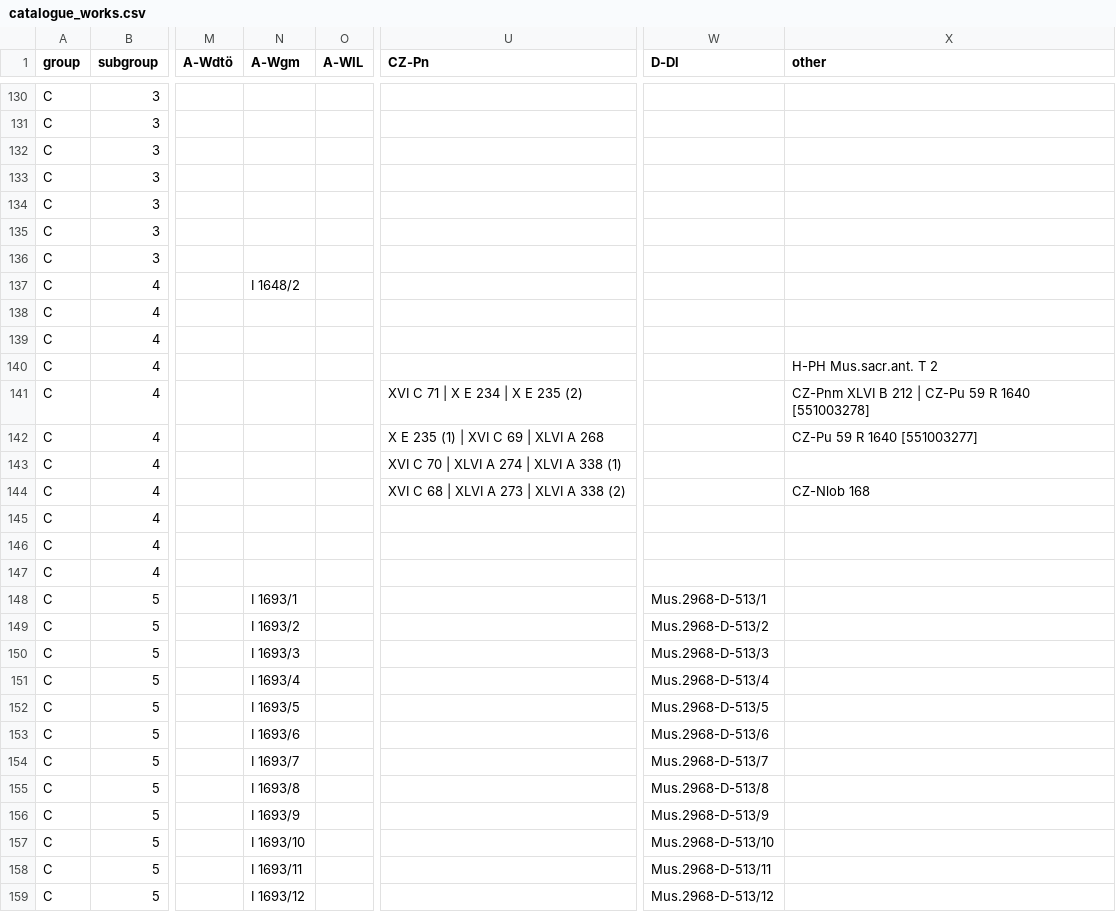
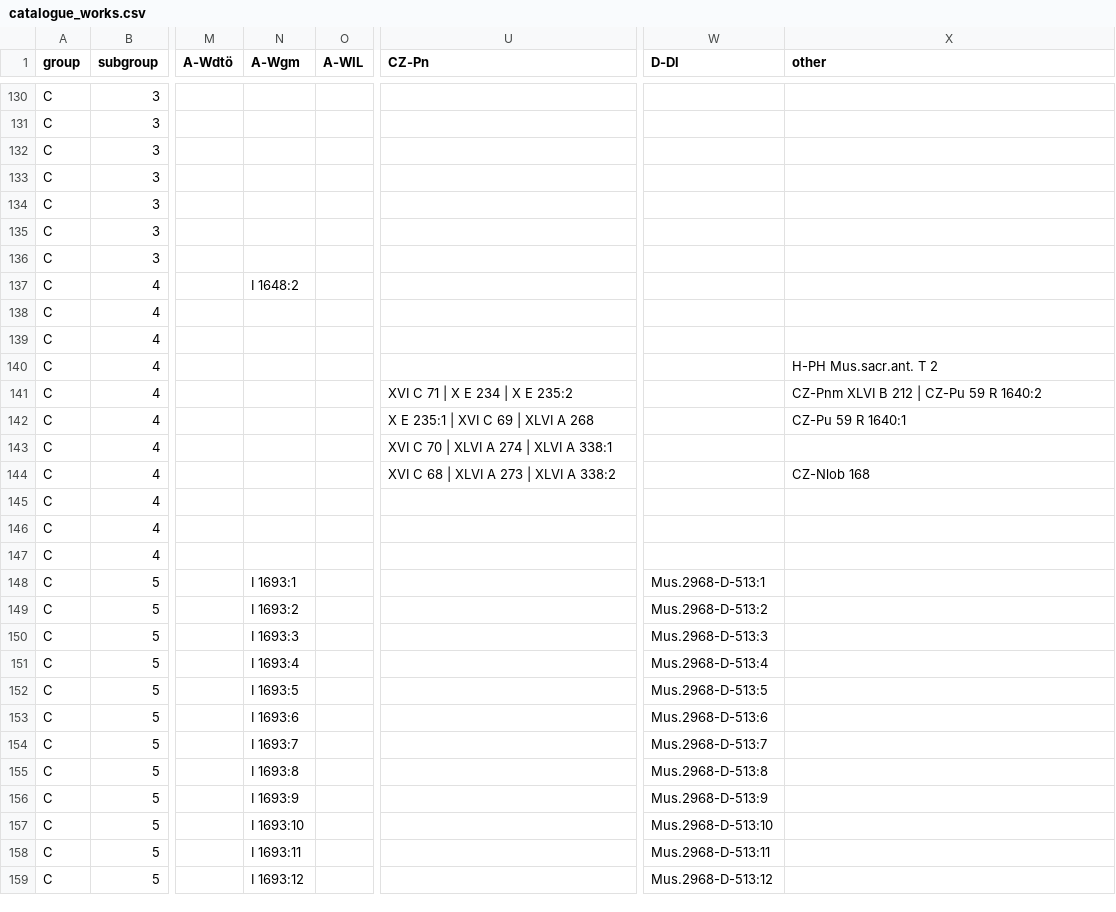
Before and after one commit to edition-esser-skala/tuma-catalogue-of-works, a CSV file: data/catalogue_works.csv, drawn as a sheet; only a part is shown, gaps mark what is left out; the diff covers the shown part only; the diff names each change by its address in the sheet, - before the commit and + after, or states it on an @@ line.

```diff
--- a/data/catalogue_works.csv
+++ b/data/catalogue_works.csv
-N137 (A-Wgm): I 1648/2
+N137 (A-Wgm): I 1648:2
-U141 (CZ-Pn): XVI C 71 | X E 234 | X E 235 (2)
+U141 (CZ-Pn): XVI C 71 | X E 234 | X E 235:2
-X141 (other): CZ-Pnm XLVI B 212 | CZ-Pu 59 R 1640 [551003278]
+X141 (other): CZ-Pnm XLVI B 212 | CZ-Pu 59 R 1640:2
-U142 (CZ-Pn): X E 235 (1) | XVI C 69 | XLVI A 268
+U142 (CZ-Pn): X E 235:1 | XVI C 69 | XLVI A 268
-X142 (other): CZ-Pu 59 R 1640 [551003277]
+X142 (other): CZ-Pu 59 R 1640:1
-U143 (CZ-Pn): XVI C 70 | XLVI A 274 | XLVI A 338 (1)
+U143 (CZ-Pn): XVI C 70 | XLVI A 274 | XLVI A 338:1
-U144 (CZ-Pn): XVI C 68 | XLVI A 273 | XLVI A 338 (2)
+U144 (CZ-Pn): XVI C 68 | XLVI A 273 | XLVI A 338:2
-N148 (A-Wgm): I 1693/1
+N148 (A-Wgm): I 1693:1
-W148 (D-Dl): Mus.2968-D-513/1
+W148 (D-Dl): Mus.2968-D-513:1
-N149 (A-Wgm): I 1693/2
+N149 (A-Wgm): I 1693:2
-W149 (D-Dl): Mus.2968-D-513/2
+W149 (D-Dl): Mus.2968-D-513:2
-N150 (A-Wgm): I 1693/3
+N150 (A-Wgm): I 1693:3
-W150 (D-Dl): Mus.2968-D-513/3
+W150 (D-Dl): Mus.2968-D-513:3
-N151 (A-Wgm): I 1693/4
+N151 (A-Wgm): I 1693:4
-W151 (D-Dl): Mus.2968-D-513/4
+W151 (D-Dl): Mus.2968-D-513:4
-N152 (A-Wgm): I 1693/5
+N152 (A-Wgm): I 1693:5
-W152 (D-Dl): Mus.2968-D-513/5
+W152 (D-Dl): Mus.2968-D-513:5
-N153 (A-Wgm): I 1693/6
+N153 (A-Wgm): I 1693:6
-W153 (D-Dl): Mus.2968-D-513/6
+W153 (D-Dl): Mus.2968-D-513:6
-N154 (A-Wgm): I 1693/7
+N154 (A-Wgm): I 1693:7
-W154 (D-Dl): Mus.2968-D-513/7
+W154 (D-Dl): Mus.2968-D-513:7
-N155 (A-Wgm): I 1693/8
+N155 (A-Wgm): I 1693:8
-W155 (D-Dl): Mus.2968-D-513/8
+W155 (D-Dl): Mus.2968-D-513:8
-N156 (A-Wgm): I 1693/9
+N156 (A-Wgm): I 1693:9
-W156 (D-Dl): Mus.2968-D-513/9
+W156 (D-Dl): Mus.2968-D-513:9
-N157 (A-Wgm): I 1693/10
+N157 (A-Wgm): I 1693:10
-W157 (D-Dl): Mus.2968-D-513/10
+W157 (D-Dl): Mus.2968-D-513:10
-N158 (A-Wgm): I 1693/11
+N158 (A-Wgm): I 1693:11
-W158 (D-Dl): Mus.2968-D-513/11
+W158 (D-Dl): Mus.2968-D-513:11
-N159 (A-Wgm): I 1693/12
+N159 (A-Wgm): I 1693:12
-W159 (D-Dl): Mus.2968-D-513/12
+W159 (D-Dl): Mus.2968-D-513:12
```
Also changed, not shown: 106 edited cells elsewhere in this file, data/works_in_rism.csv, data/works_missing_in_rism.csv, 41 other files.
